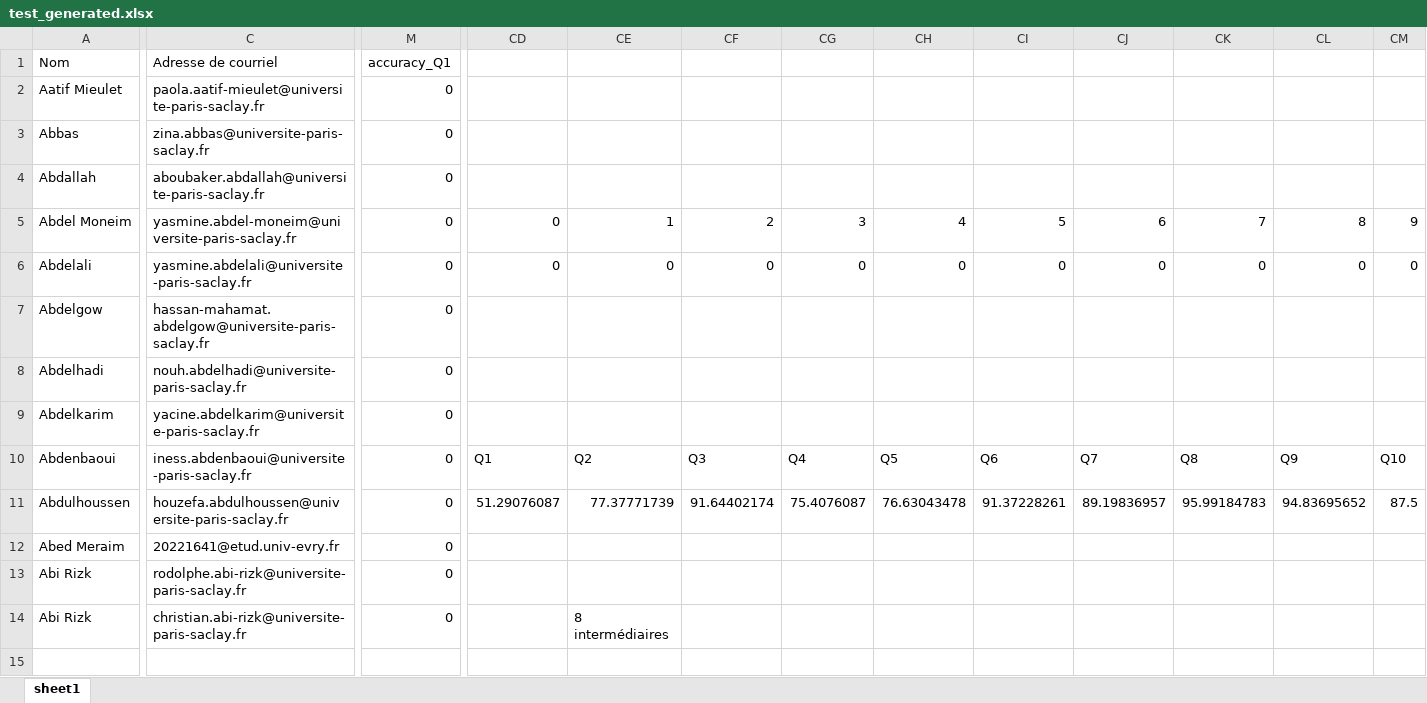
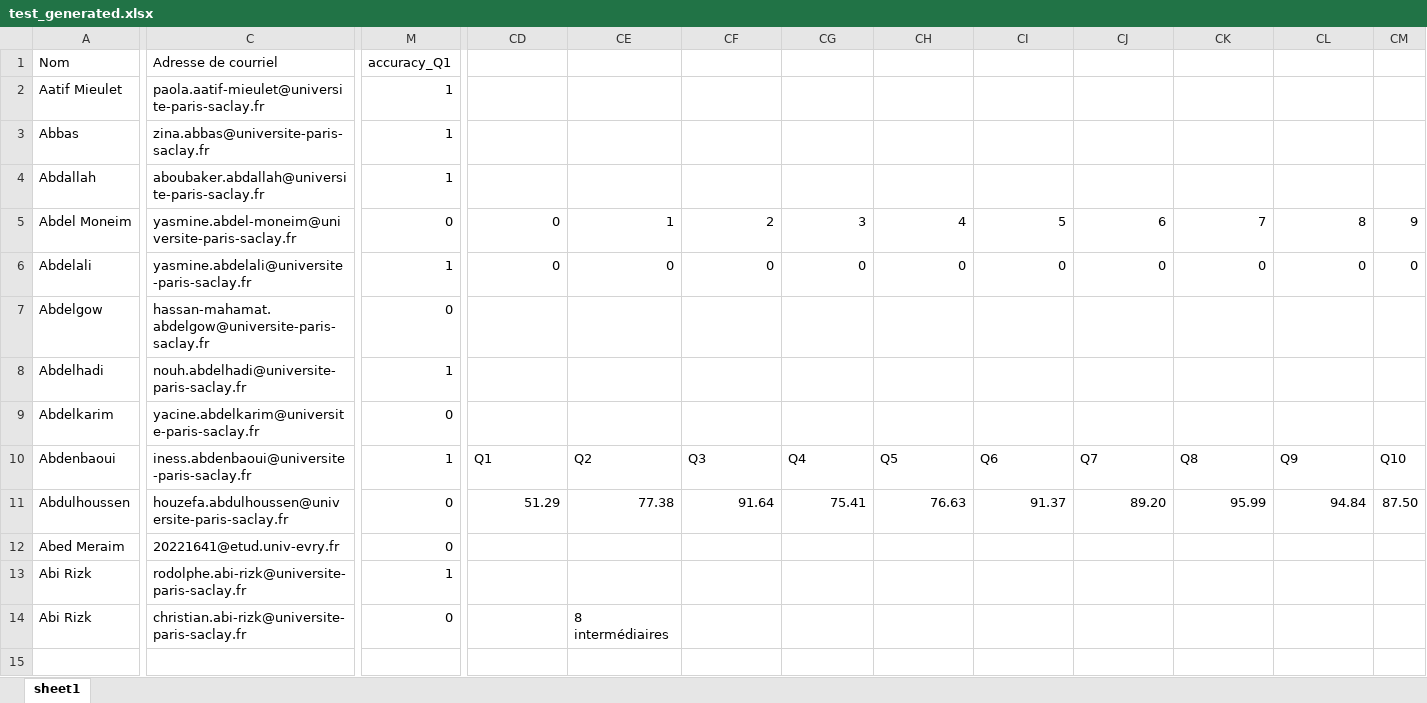
Before and after one commit to tonyfevrier/xlspython, an Excel workbook: fichiers_xls/test_generated.xlsx, sheet sheet1, drawn as a sheet; only a part is shown, gaps mark what is left out; values as stored, in another font and other column widths than the file's, no cell formats; charts and pictures not drawn; the diff covers the shown part only; the diff names each change by its address in the sheet, - before the commit and + after, or states it on an @@ line.

```diff
--- a/fichiers_xls/test_generated.xlsx (sheet sheet1)
+++ b/fichiers_xls/test_generated.xlsx (sheet sheet1)
-M2:M4 (accuracy_Q1): 0
+M2:M4 (accuracy_Q1): 1
-M6 (accuracy_Q1): 0
+M6 (accuracy_Q1): 1
-M8 (accuracy_Q1): 0
+M8 (accuracy_Q1): 1
-M10 (accuracy_Q1): 0
+M10 (accuracy_Q1): 1
-CD11: 51.29076087
+CD11: 51.29
-CE11: 77.37771739
+CE11: 77.38
-CF11: 91.64402174
+CF11: 91.64
-CG11: 75.4076087
+CG11: 75.41
-CH11: 76.63043478
+CH11: 76.63
-CI11: 91.37228261
+CI11: 91.37
-CJ11: 89.19836957
+CJ11: 89.20
-CK11: 95.99184783
+CK11: 95.99
-CL11: 94.83695652
+CL11: 94.84
-CM11: 87.5
+CM11: 87.50
-M13 (accuracy_Q1): 0
+M13 (accuracy_Q1): 1
```
Also changed, not shown: 22 edited cells elsewhere in this sheet, cell formats, charts or pictures, 2 other files.
